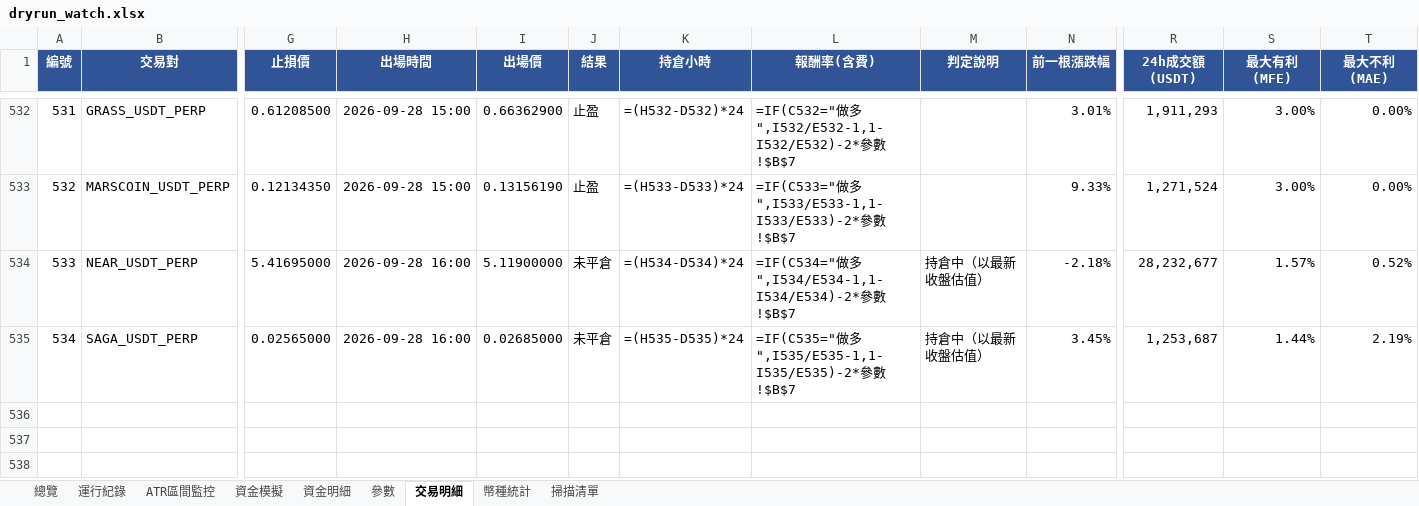
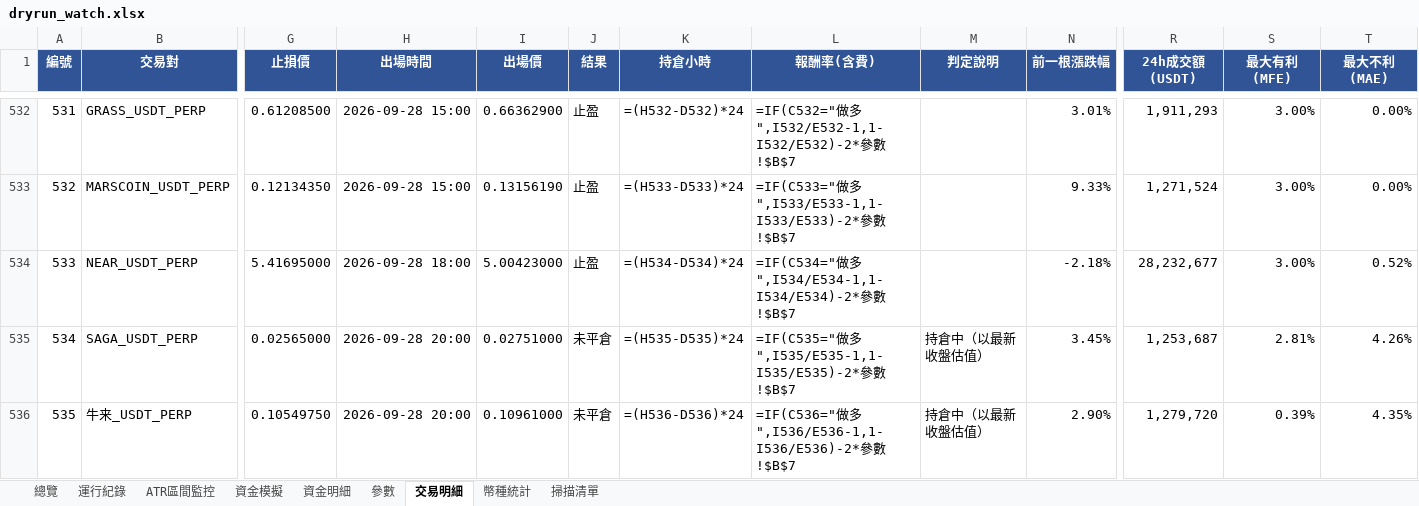
Before and after one commit to timzen43210/Crypto_Trader, an Excel workbook: output/dryrun_watch.xlsx, sheet 交易明細, drawn as a sheet; only a part is shown, gaps mark what is left out; values as stored, in another font and other column widths than the file's, no borders; formulas without a stored value are shown as written; conditional formats not drawn; rows hold the shown columns only; the diff covers the shown part only; the diff names each change by its address in the sheet, - before the commit and + after, or states it on an @@ line.

```diff
--- a/output/dryrun_watch.xlsx (sheet 交易明細)
+++ b/output/dryrun_watch.xlsx (sheet 交易明細)
-H534 (出場時間): 2026-09-28 16:00
+H534 (出場時間): 2026-09-28 18:00
-I534 (出場價): 5.11900000
+I534 (出場價): 5.00423000
-J534 (結果): 未平倉
+J534 (結果): 止盈
-M534 (判定說明): 持倉中（以最新收盤估值）
+M534 (判定說明): (empty)
-S534 (最大有利(MFE)): 1.57%
+S534 (最大有利(MFE)): 3.00%
-H535 (出場時間): 2026-09-28 16:00
+H535 (出場時間): 2026-09-28 20:00
-I535 (出場價): 0.02685000
+I535 (出場價): 0.02751000
-S535 (最大有利(MFE)): 1.44%
+S535 (最大有利(MFE)): 2.81%
-T535 (最大不利(MAE)): 2.19%
+T535 (最大不利(MAE)): 4.26%
+row 536: 535 | 牛来_USDT_PERP | 0.10549750 | 2026-09-28 20:00 | 0.10961000 | 未平倉 | =(H536-D536)*24 | =IF(C536="做多",I536/E536-1,1-I536/E536)-2*參數!$B$7 | 持倉中（以最新收盤估值） | 2.90% | 1,279,720 | 0.39% | 4.35%
```
Also changed, not shown: 3 added rows and 5 edited cells elsewhere in this sheet, sheet 幣種統計, sheet 資金明細, sheet 總覽, sheet 資金模擬, sheet 運行紀錄, sheet 掃描清單, 2 more sheets, charts or pictures, output/dryrun_rev.xlsx, output/dryrun_rev_wide.xlsx, 4 other files.
